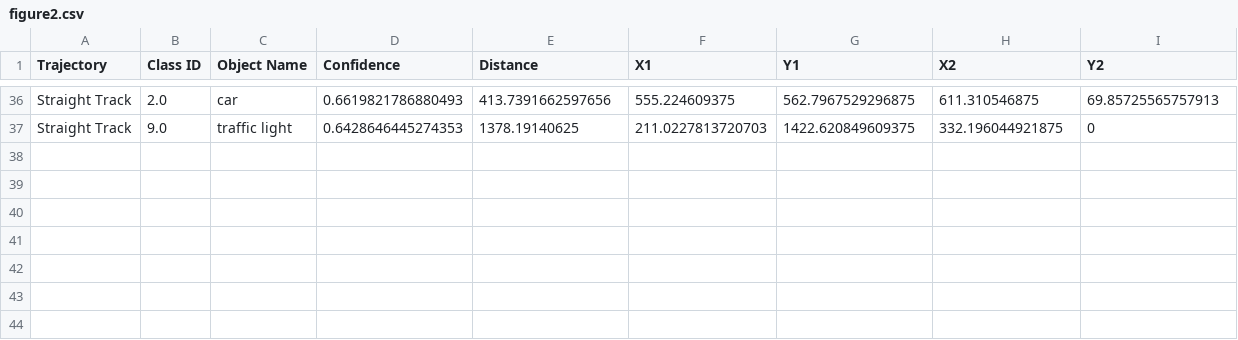
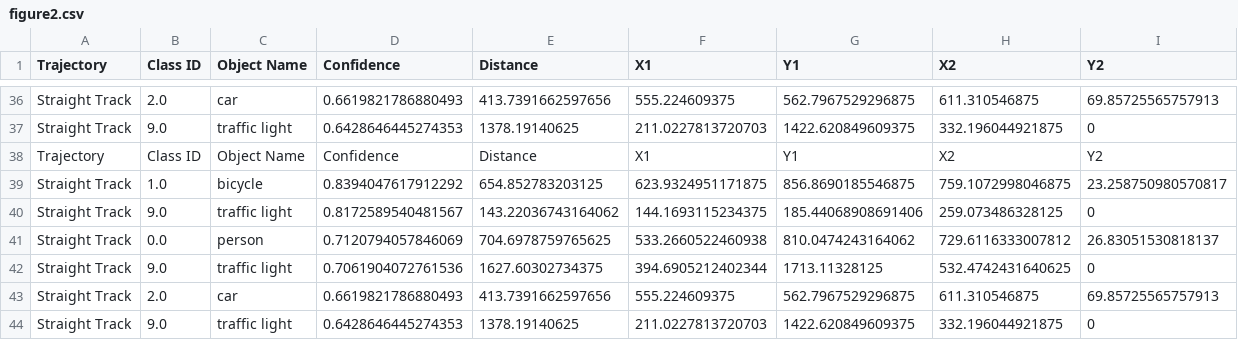
Before and after one commit to aryandhr/Autonomous-Trains-Object-Detection, a CSV file: run_files/output/csvs/figure2.csv, drawn as a sheet; only a part is shown, gaps mark what is left out; the diff names each change by its address in the sheet, - before the commit and + after, or states it on an @@ line.

```diff
--- a/run_files/output/csvs/figure2.csv
+++ b/run_files/output/csvs/figure2.csv
+row 38: Trajectory | Class ID | Object Name | Confidence | Distance | X1 | Y1 | X2 | Y2
+row 39: Straight Track | 1.0 | bicycle | 0.8394047617912292 | 654.852783203125 | 623.9324951171875 | 856.8690185546875 | 759.1072998046875 | 23.258750980570817
+row 40: Straight Track | 9.0 | traffic light | 0.8172589540481567 | 143.22036743164062 | 144.1693115234375 | 185.44068908691406 | 259.073486328125 | 0
+row 41: Straight Track | 0.0 | person | 0.7120794057846069 | 704.6978759765625 | 533.2660522460938 | 810.0474243164062 | 729.6116333007812 | 26.83051530818137
+row 42: Straight Track | 9.0 | traffic light | 0.7061904072761536 | 1627.60302734375 | 394.6905212402344 | 1713.11328125 | 532.4742431640625 | 0
+row 43: Straight Track | 2.0 | car | 0.6619821786880493 | 413.7391662597656 | 555.224609375 | 562.7967529296875 | 611.310546875 | 69.85725565757913
+row 44: Straight Track | 9.0 | traffic light | 0.6428646445274353 | 1378.19140625 | 211.0227813720703 | 1422.620849609375 | 332.196044921875 | 0
```
Also changed, not shown: 4 other files.
